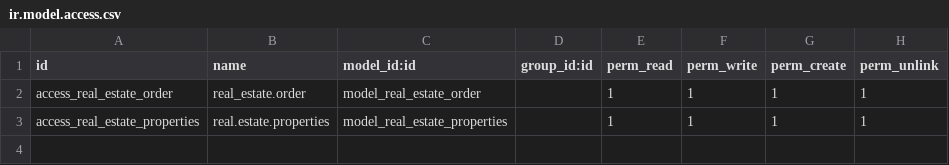
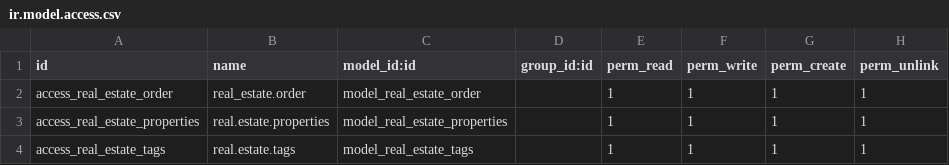
Before and after one commit to dhrumireliution/custom_15, a CSV file: real_estate/real_estate_2/security/ir.model.access.csv, drawn as a sheet; the diff names each change by its address in the sheet, - before the commit and + after, or states it on an @@ line.

```diff
--- a/real_estate/real_estate_2/security/ir.model.access.csv
+++ b/real_estate/real_estate_2/security/ir.model.access.csv
+row 4: access_real_estate_tags | real.estate.tags | model_real_estate_tags |  | 1 | 1 | 1 | 1
```
Also changed, not shown: 7 other files.
